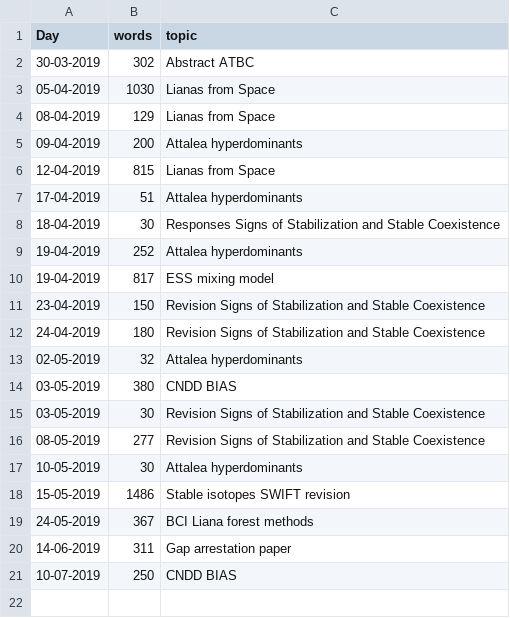
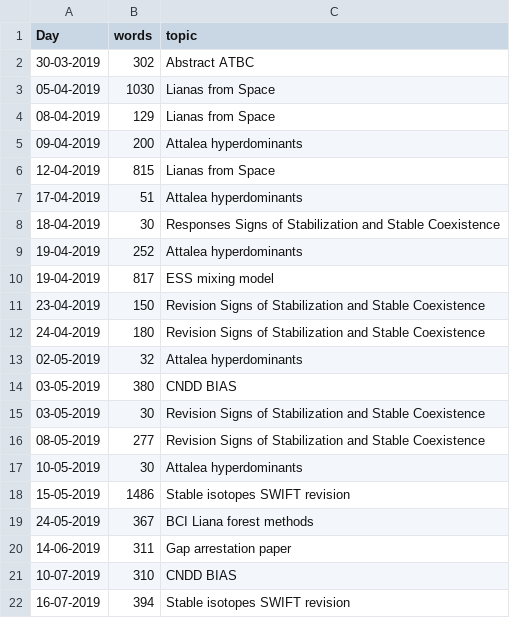
Before and after one commit to MarcoDVisser/ESWP, a CSV file: StreakWeeklyWords.csv, drawn as a sheet.

```diff
--- a/StreakWeeklyWords.csv
+++ b/StreakWeeklyWords.csv
@@ -20,2 +20,3 @@ Day,words,topic
 14-06-2019,311,Gap arrestation paper
-10-07-2019,250,CNDD BIAS
+10-07-2019,310,CNDD BIAS
+16-07-2019,394,Stable isotopes SWIFT revision
```
Also changed, not shown: 1 other file.
